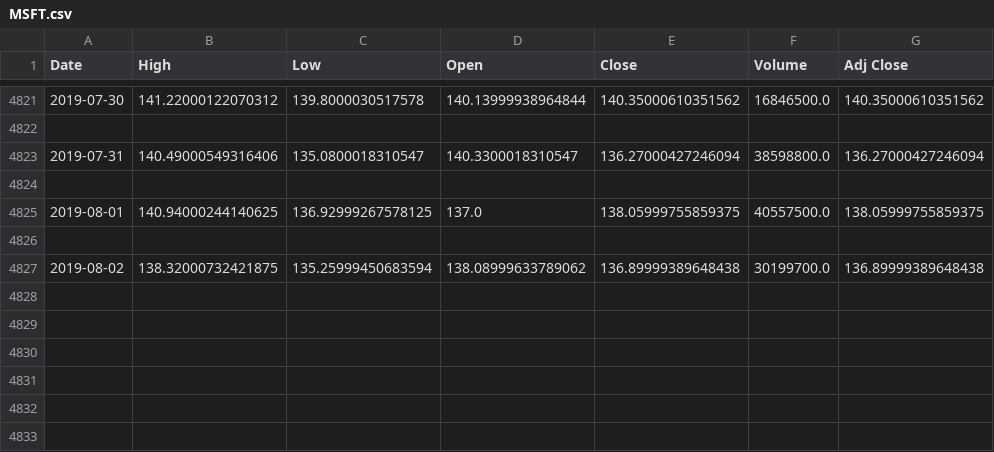
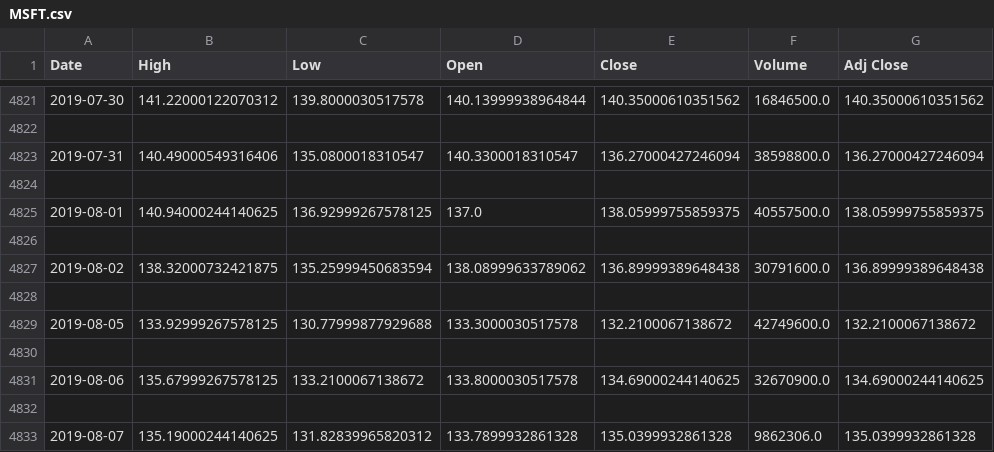
Before and after one commit to mehrakartik/sma-crossover-strategy, a CSV file: mysite/Datasets/MSFT.csv, drawn as a sheet; only a part is shown, gaps mark what is left out.

```diff
--- a/mysite/Datasets/MSFT.csv
+++ b/mysite/Datasets/MSFT.csv
@@ -4826,2 +4826,8 @@ Date,High,Low,Open,Close,Volume,Adj Close
 
-2019-08-02,138.32000732421875,135.25999450683594,138.08999633789062,136.89999389648438,30199700.0,136.89999389648438
+2019-08-02,138.32000732421875,135.25999450683594,138.08999633789062,136.89999389648438,30791600.0,136.89999389648438
+
+2019-08-05,133.92999267578125,130.77999877929688,133.3000030517578,132.2100067138672,42749600.0,132.2100067138672
+
+2019-08-06,135.67999267578125,133.2100067138672,133.8000030517578,134.69000244140625,32670900.0,134.69000244140625
+
+2019-08-07,135.19000244140625,131.82839965820312,133.7899932861328,135.0399932861328,9862306.0,135.0399932861328
```
Also changed, not shown: mysite/Datasets/AAPL.csv, mysite/Datasets/AMZN.csv, 13 other files.
